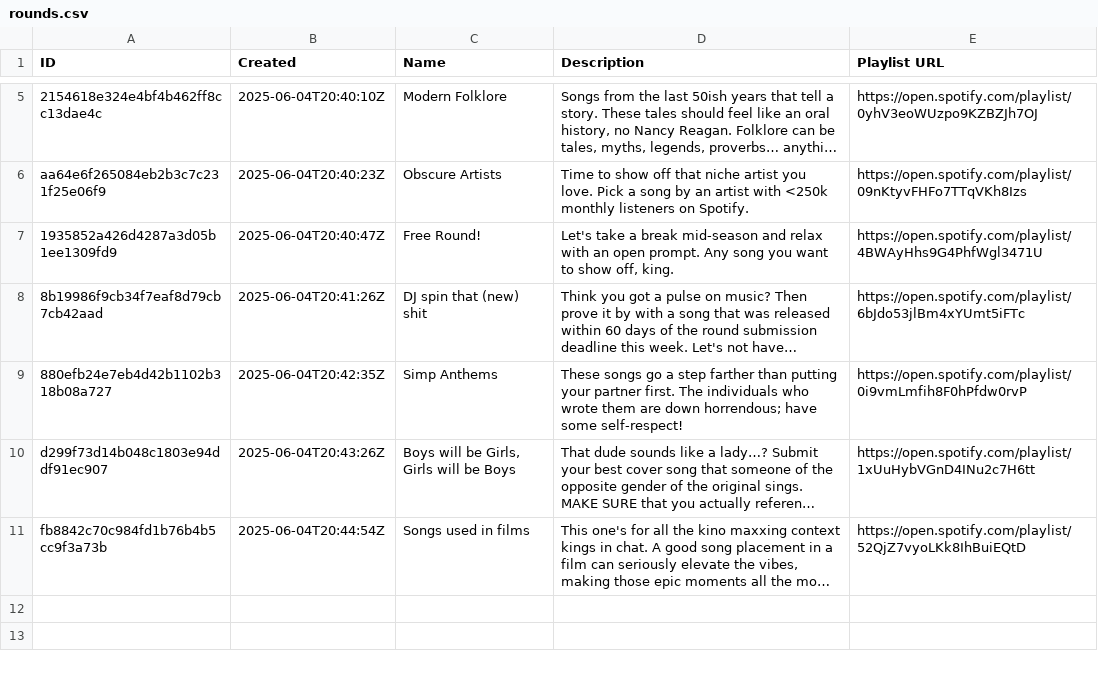
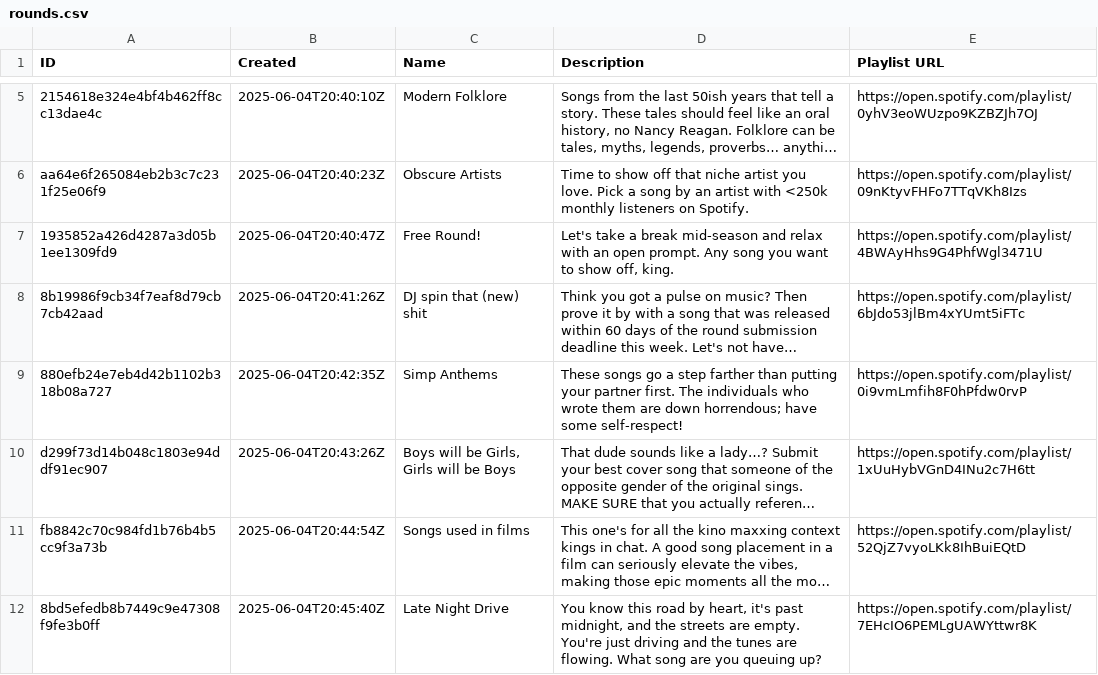
Before and after one commit to cgarren/MusicLeagueWrapped-v2, a CSV file: public/data/suit-and-tie/season2/rounds.csv, drawn as a sheet; only a part is shown, gaps mark what is left out; long unchanged cells end in …; the diff names each change by its address in the sheet, - before the commit and + after, or states it on an @@ line.

```diff
--- a/public/data/suit-and-tie/season2/rounds.csv
+++ b/public/data/suit-and-tie/season2/rounds.csv
+row 12: 8bd5efedb8b7449c9e47308f9fe3b0ff | 2025-06-04T20:45:40Z | Late Night Drive | You know this road by heart, it's past midnight, and the streets are empty. You're just driving and the tunes are flowing. What song are you queuing up? | https://open.spotify.com/playlist/7EHcIO6PEMLgUAWYttwr8K
```
Also changed, not shown: public/data/suit-and-tie/season2/submissions.csv, 1 other file.
